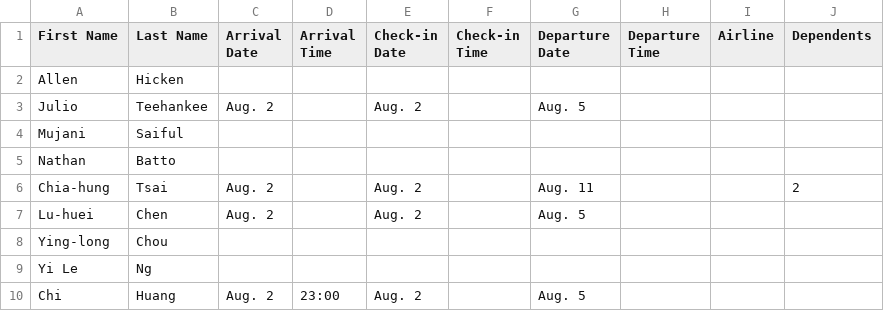
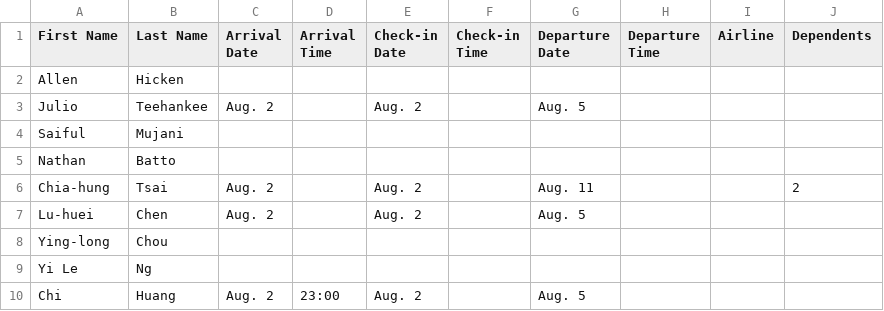
Before and after one commit to TsaiChiahung/FamilyPolitics, a CSV file: Doc/List.csv, drawn as a sheet; removed rows and columns are numbered as before the commit, all else as after; the diff names each change by its address in the sheet, - before the commit and + after, or states it on an @@ line.

Commit message:
Update List.csv

```diff
--- a/Doc/List.csv
+++ b/Doc/List.csv
-row 4: Mujani | Saiful
+row 4: Saiful | Mujani
```
